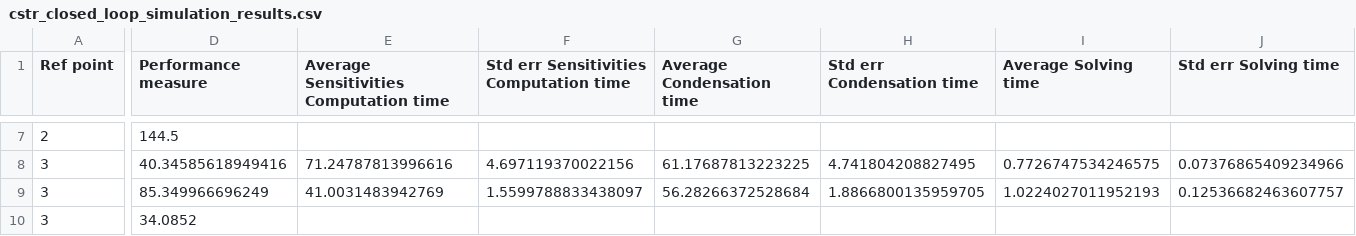
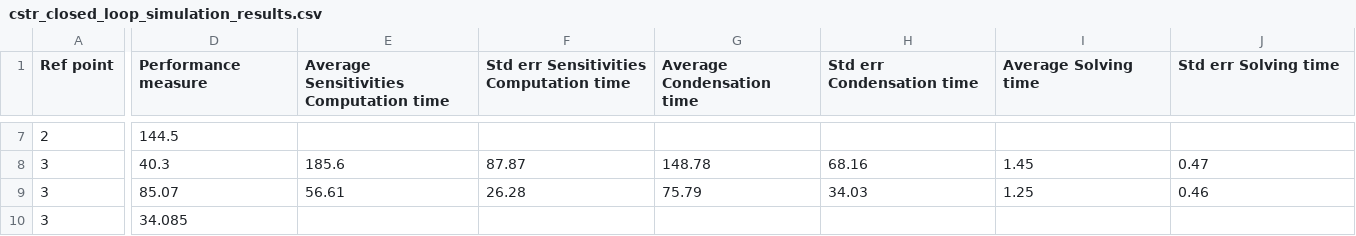
Before and after one commit to tudoroancea/math-project, a CSV file: math-project-report/cstr_closed_loop_simulation_results.csv, drawn as a sheet; only a part is shown, gaps mark what is left out; the diff covers the shown part only; the diff names each change by its address in the sheet, - before the commit and + after, or states it on an @@ line.

```diff
--- a/math-project-report/cstr_closed_loop_simulation_results.csv
+++ b/math-project-report/cstr_closed_loop_simulation_results.csv
-D8 (Performance measure): 40.34585618949416
+D8 (Performance measure): 40.3
-E8: 71.24787813996616
+E8: 185.6
-F8: 4.697119370022156
+F8: 87.87
-G8 (Average Condensation time): 61.17687813223225
+G8 (Average Condensation time): 148.78
-H8 (Std err Condensation time): 4.741804208827495
+H8 (Std err Condensation time): 68.16
-I8 (Average Solving time): 0.7726747534246575
+I8 (Average Solving time): 1.45
-J8 (Std err Solving time): 0.07376865409234966
+J8 (Std err Solving time): 0.47
-D9 (Performance measure): 85.349966696249
+D9 (Performance measure): 85.07
-E9: 41.0031483942769
+E9: 56.61
-F9: 1.5599788833438097
+F9: 26.28
-G9 (Average Condensation time): 56.28266372528684
+G9 (Average Condensation time): 75.79
-H9 (Std err Condensation time): 1.8866800135959705
+H9 (Std err Condensation time): 34.03
-I9 (Average Solving time): 1.0224027011952193
+I9 (Average Solving time): 1.25
-J9 (Std err Solving time): 0.12536682463607757
+J9 (Std err Solving time): 0.46
-D10 (Performance measure): 34.0852
+D10 (Performance measure): 34.085
```
Also changed, not shown: 30 edited cells elsewhere in this file, 19 other files.
